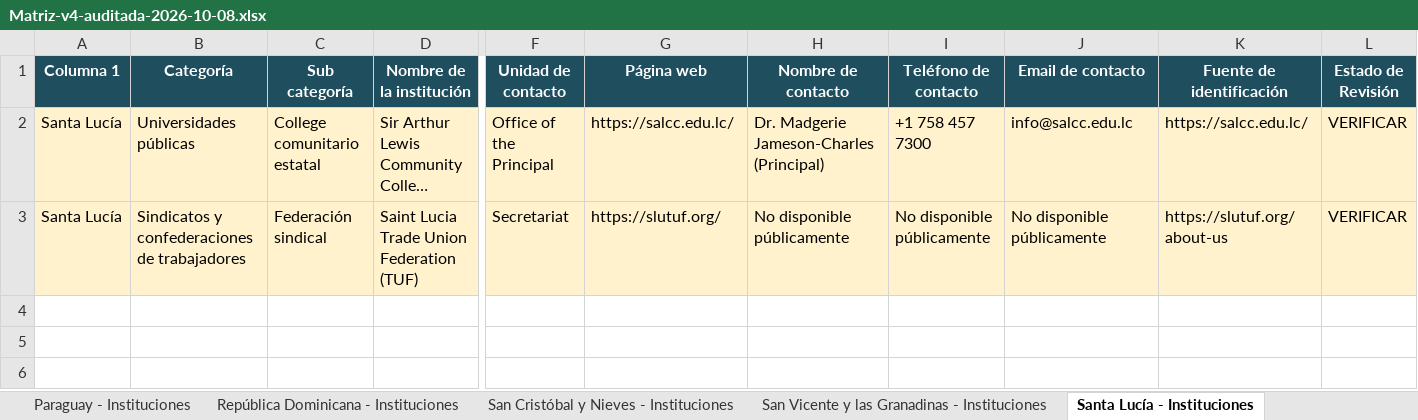
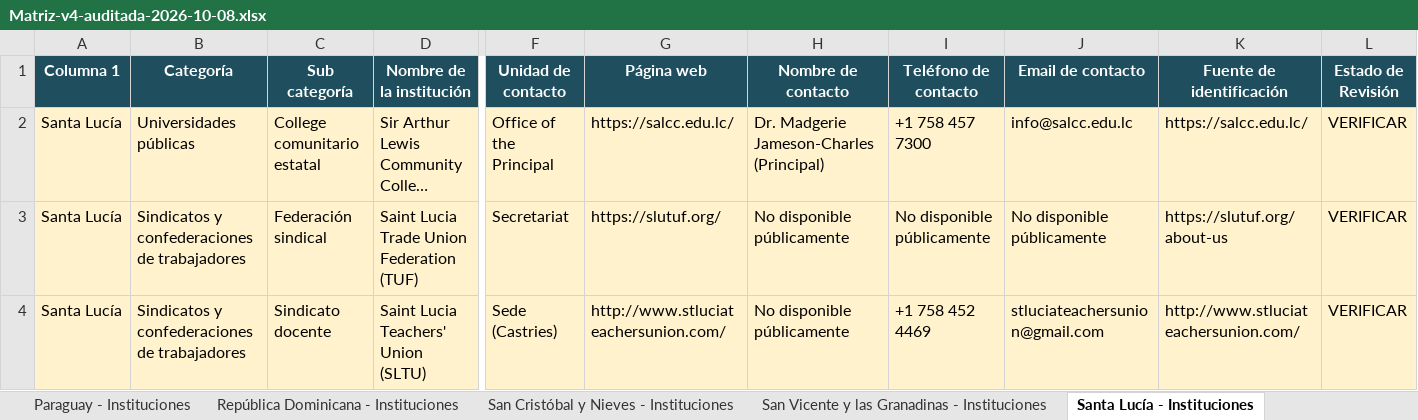
Before and after one commit to martincarrascocampos-prog/prueba-1, an Excel workbook: entregables/Matriz-v4-auditada-2026-10-08.xlsx, sheet Santa Lucía - Instituciones, drawn as a sheet; only a part is shown, gaps mark what is left out; long unchanged cells end in …; values as stored, in another font and other column widths than the file's, no borders; rows hold the shown columns only; the diff covers the shown part only; the diff names each change by its address in the sheet, - before the commit and + after, or states it on an @@ line.

```diff
--- a/entregables/Matriz-v4-auditada-2026-10-08.xlsx (sheet Santa Lucía - Instituciones)
+++ b/entregables/Matriz-v4-auditada-2026-10-08.xlsx (sheet Santa Lucía - Instituciones)
+row 4: Santa Lucía | Sindicatos y confederaciones de trabajadores | Sindicato docente | Saint Lucia Teachers' Union (SLTU) | Sede (Castries) | http://www.stluciateachersunion.com/ | No disponible públicamente | +1 758 452 4469 | stluciateachersunion@gmail.com | http://www.stluciateachersunion.com/ | VERIFICAR
```
Also changed, not shown: 1 added row elsewhere in this sheet, sheet Cuba - Instituciones, sheet Trinidad y Tobago - Instituciones, sheet Jamaica - Instituciones, sheet Argentina - Instituciones, sheet Colombia - Instituciones, sheet República Dominicana - Instituciones, 11 more sheets, 1 other file.
